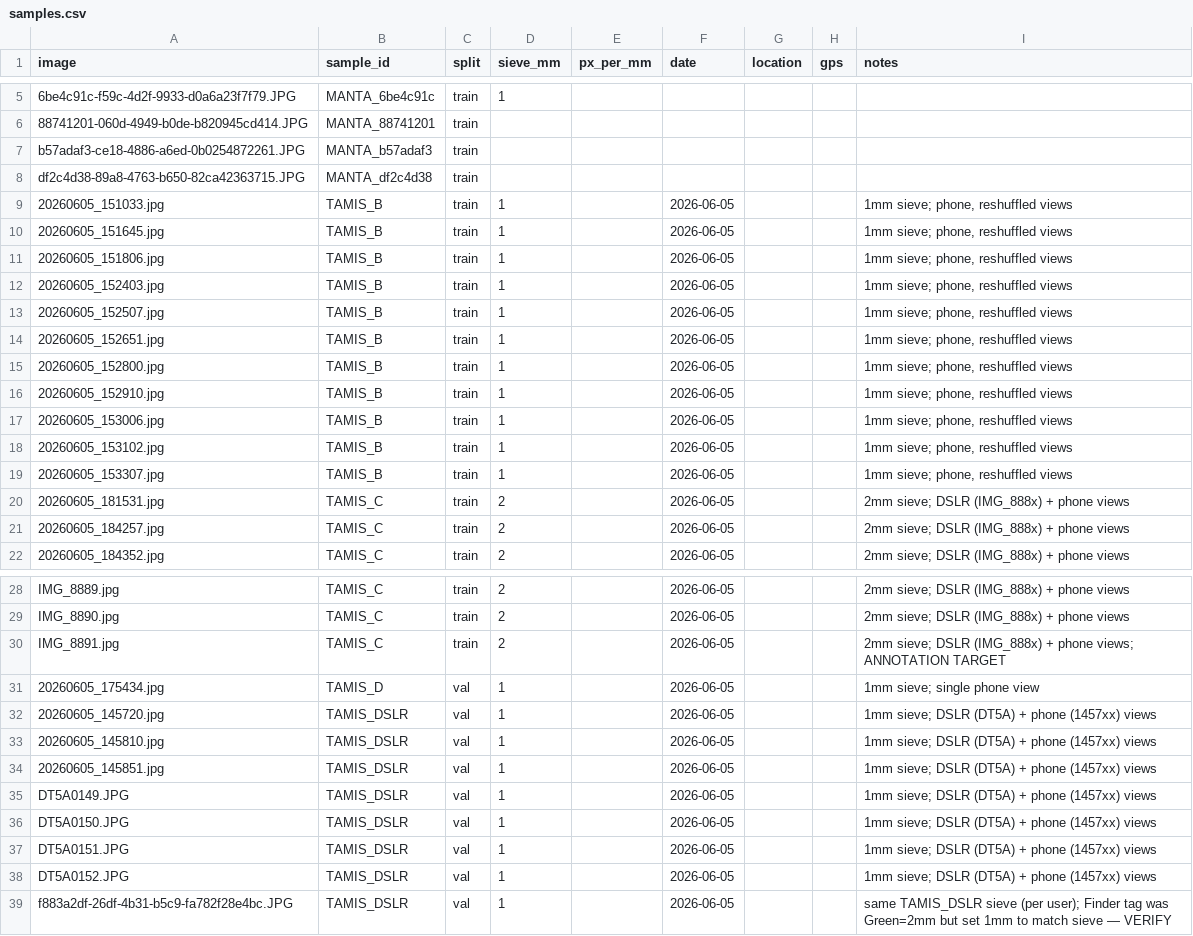
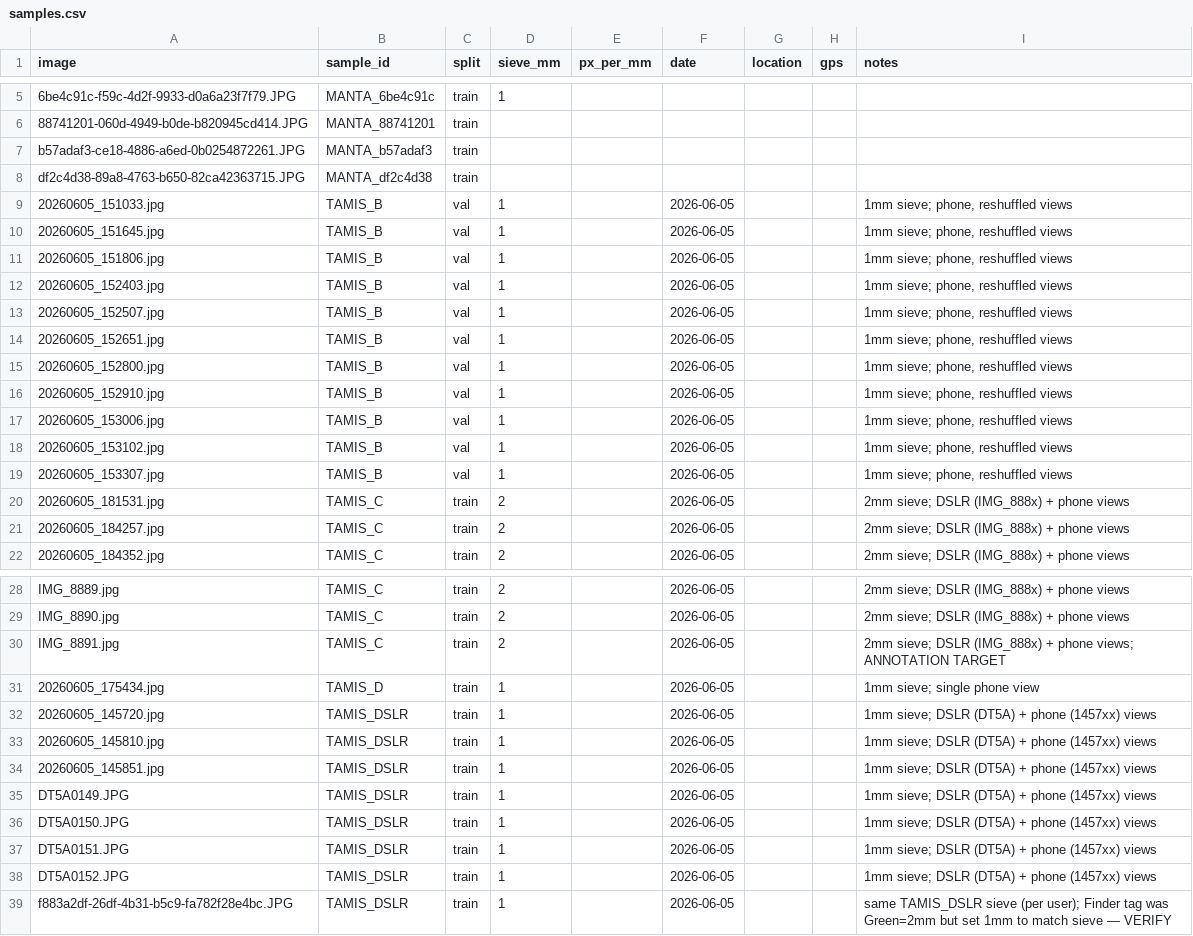
Before and after one commit to lfnothias/microplastic_detection_csc26, a CSV file: samples.csv, drawn as a sheet; only a part is shown, gaps mark what is left out.

Commit message:
exp(Test A): split train=MANTA+TAMIS_DSLR+TAMIS_C, test=TAMIS_B (DSLR atypique -> train)

```diff
--- a/samples.csv
+++ b/samples.csv
@@ -8,13 +8,13 @@ b57adaf3-ce18-4886-a6ed-0b0254872261.JPG,MANTA_b57adaf3,train,,,,,,
 df2c4d38-89a8-4763-b650-82ca42363715.JPG,MANTA_df2c4d38,train,,,,,,
-20260605_151033.jpg,TAMIS_B,train,1,,2026-06-05,,,"1mm sieve; phone, reshuffled views"
-20260605_151645.jpg,TAMIS_B,train,1,,2026-06-05,,,"1mm sieve; phone, reshuffled views"
-20260605_151806.jpg,TAMIS_B,train,1,,2026-06-05,,,"1mm sieve; phone, reshuffled views"
-20260605_152403.jpg,TAMIS_B,train,1,,2026-06-05,,,"1mm sieve; phone, reshuffled views"
-20260605_152507.jpg,TAMIS_B,train,1,,2026-06-05,,,"1mm sieve; phone, reshuffled views"
-20260605_152651.jpg,TAMIS_B,train,1,,2026-06-05,,,"1mm sieve; phone, reshuffled views"
-20260605_152800.jpg,TAMIS_B,train,1,,2026-06-05,,,"1mm sieve; phone, reshuffled views"
-20260605_152910.jpg,TAMIS_B,train,1,,2026-06-05,,,"1mm sieve; phone, reshuffled views"
-20260605_153006.jpg,TAMIS_B,train,1,,2026-06-05,,,"1mm sieve; phone, reshuffled views"
-20260605_153102.jpg,TAMIS_B,train,1,,2026-06-05,,,"1mm sieve; phone, reshuffled views"
-20260605_153307.jpg,TAMIS_B,train,1,,2026-06-05,,,"1mm sieve; phone, reshuffled views"
+20260605_151033.jpg,TAMIS_B,val,1,,2026-06-05,,,"1mm sieve; phone, reshuffled views"
+20260605_151645.jpg,TAMIS_B,val,1,,2026-06-05,,,"1mm sieve; phone, reshuffled views"
+20260605_151806.jpg,TAMIS_B,val,1,,2026-06-05,,,"1mm sieve; phone, reshuffled views"
+20260605_152403.jpg,TAMIS_B,val,1,,2026-06-05,,,"1mm sieve; phone, reshuffled views"
+20260605_152507.jpg,TAMIS_B,val,1,,2026-06-05,,,"1mm sieve; phone, reshuffled views"
+20260605_152651.jpg,TAMIS_B,val,1,,2026-06-05,,,"1mm sieve; phone, reshuffled views"
+20260605_152800.jpg,TAMIS_B,val,1,,2026-06-05,,,"1mm sieve; phone, reshuffled views"
+20260605_152910.jpg,TAMIS_B,val,1,,2026-06-05,,,"1mm sieve; phone, reshuffled views"
+20260605_153006.jpg,TAMIS_B,val,1,,2026-06-05,,,"1mm sieve; phone, reshuffled views"
+20260605_153102.jpg,TAMIS_B,val,1,,2026-06-05,,,"1mm sieve; phone, reshuffled views"
+20260605_153307.jpg,TAMIS_B,val,1,,2026-06-05,,,"1mm sieve; phone, reshuffled views"
 20260605_181531.jpg,TAMIS_C,train,2,,2026-06-05,,,2mm sieve; DSLR (IMG_888x) + phone views
@@ -30,10 +30,10 @@ IMG_8890.jpg,TAMIS_C,train,2,,2026-06-05,,,2mm sieve; DSLR (IMG_888x) + phone vi
 IMG_8891.jpg,TAMIS_C,train,2,,2026-06-05,,,2mm sieve; DSLR (IMG_888x) + phone views; ANNOTATION TARGET
-20260605_175434.jpg,TAMIS_D,val,1,,2026-06-05,,,1mm sieve; single phone view
-20260605_145720.jpg,TAMIS_DSLR,val,1,,2026-06-05,,,1mm sieve; DSLR (DT5A) + phone (1457xx) views
-20260605_145810.jpg,TAMIS_DSLR,val,1,,2026-06-05,,,1mm sieve; DSLR (DT5A) + phone (1457xx) views
-20260605_145851.jpg,TAMIS_DSLR,val,1,,2026-06-05,,,1mm sieve; DSLR (DT5A) + phone (1457xx) views
-DT5A0149.JPG,TAMIS_DSLR,val,1,,2026-06-05,,,1mm sieve; DSLR (DT5A) + phone (1457xx) views
-DT5A0150.JPG,TAMIS_DSLR,val,1,,2026-06-05,,,1mm sieve; DSLR (DT5A) + phone (1457xx) views
-DT5A0151.JPG,TAMIS_DSLR,val,1,,2026-06-05,,,1mm sieve; DSLR (DT5A) + phone (1457xx) views
-DT5A0152.JPG,TAMIS_DSLR,val,1,,2026-06-05,,,1mm sieve; DSLR (DT5A) + phone (1457xx) views
-f883a2df-26df-4b31-b5c9-fa782f28e4bc.JPG,TAMIS_DSLR,val,1,,2026-06-05,,,same TAMIS_DSLR sieve (per user); Finder tag was Green=2mm but set 1mm to match sieve — VERIFY
+20260605_175434.jpg,TAMIS_D,train,1,,2026-06-05,,,1mm sieve; single phone view
+20260605_145720.jpg,TAMIS_DSLR,train,1,,2026-06-05,,,1mm sieve; DSLR (DT5A) + phone (1457xx) views
+20260605_145810.jpg,TAMIS_DSLR,train,1,,2026-06-05,,,1mm sieve; DSLR (DT5A) + phone (1457xx) views
+20260605_145851.jpg,TAMIS_DSLR,train,1,,2026-06-05,,,1mm sieve; DSLR (DT5A) + phone (1457xx) views
+DT5A0149.JPG,TAMIS_DSLR,train,1,,2026-06-05,,,1mm sieve; DSLR (DT5A) + phone (1457xx) views
+DT5A0150.JPG,TAMIS_DSLR,train,1,,2026-06-05,,,1mm sieve; DSLR (DT5A) + phone (1457xx) views
+DT5A0151.JPG,TAMIS_DSLR,train,1,,2026-06-05,,,1mm sieve; DSLR (DT5A) + phone (1457xx) views
+DT5A0152.JPG,TAMIS_DSLR,train,1,,2026-06-05,,,1mm sieve; DSLR (DT5A) + phone (1457xx) views
+f883a2df-26df-4b31-b5c9-fa782f28e4bc.JPG,TAMIS_DSLR,train,1,,2026-06-05,,,same TAMIS_DSLR sieve (per user); Finder tag was Green=2mm but set 1mm to match sieve — VERIFY
```
